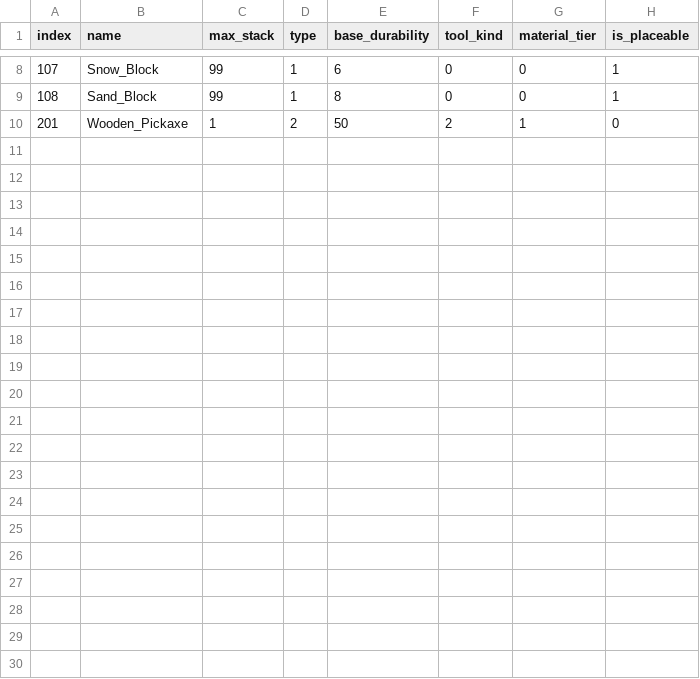
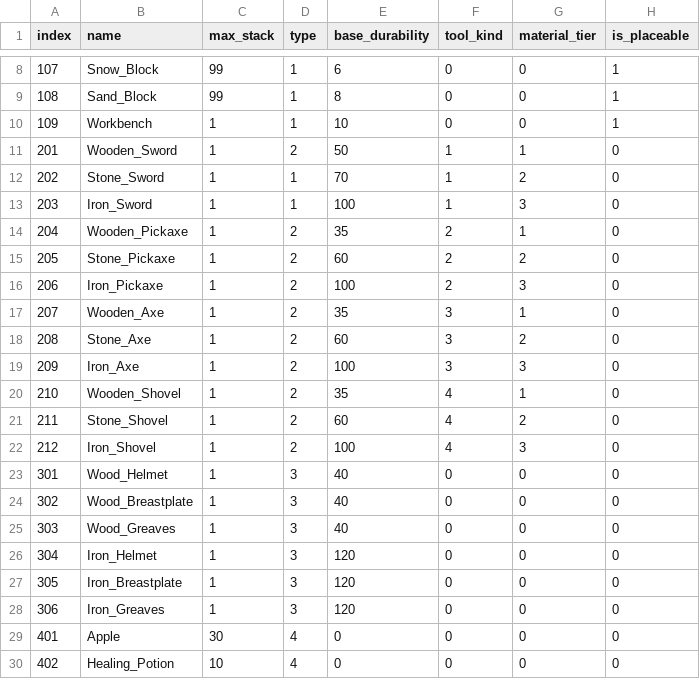
Before and after one commit to RyanYang99/2025S_Project, a CSV file: items.csv, drawn as a sheet; only a part is shown, gaps mark what is left out.

```diff
--- a/items.csv
+++ b/items.csv
@@ -9,2 +9,22 @@
 108,Sand_Block,99,1,8,0,0,1
-201,Wooden_Pickaxe,1,2,50,2,1,0
+109,Workbench,1,1,10,0,0,1
+201,Wooden_Sword,1,2,50,1,1,0
+202,Stone_Sword,1,1,70,1,2,0
+203,Iron_Sword,1,1,100,1,3,0
+204,Wooden_Pickaxe,1,2,35,2,1,0
+205,Stone_Pickaxe,1,2,60,2,2,0
+206,Iron_Pickaxe,1,2,100,2,3,0
+207,Wooden_Axe,1,2,35,3,1,0
+208,Stone_Axe,1,2,60,3,2,0
+209,Iron_Axe,1,2,100,3,3,0
+210,Wooden_Shovel,1,2,35,4,1,0
+211,Stone_Shovel,1,2,60,4,2,0
+212,Iron_Shovel,1,2,100,4,3,0
+301,Wood_Helmet,1,3,40,0,0,0
+302,Wood_Breastplate,1,3,40,0,0,0
+303,Wood_Greaves,1,3,40,0,0,0
+304,Iron_Helmet,1,3,120,0,0,0
+305,Iron_Breastplate,1,3,120,0,0,0
+306,Iron_Greaves,1,3,120,0,0,0
+401,Apple,30,4,0,0,0,0
+402,Healing_Potion,10,4,0,0,0,0
```
Also changed, not shown: 7 other files.
